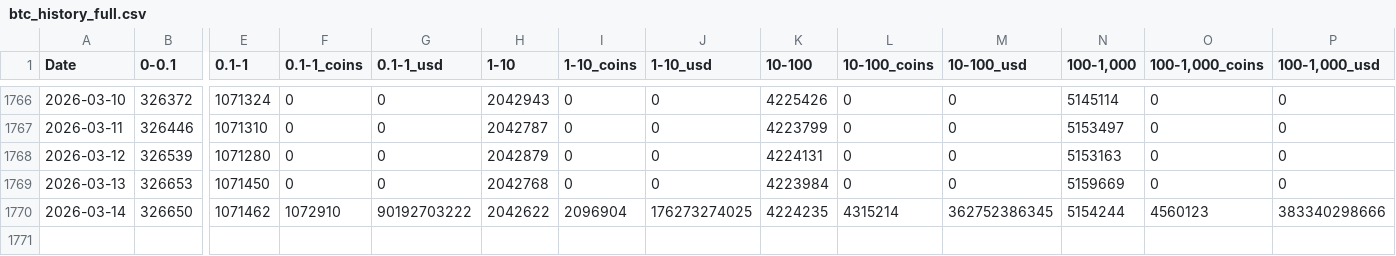
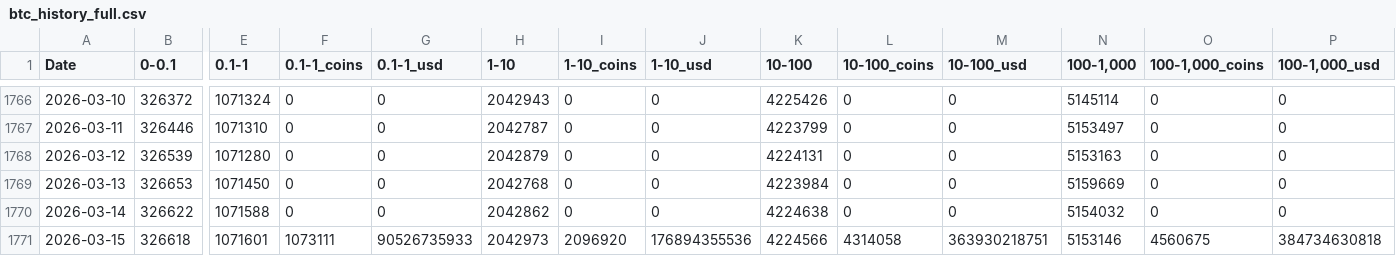
Before and after one commit to lovexw/HAB.B.btc_address, a CSV file: data/btc_history_full.csv, drawn as a sheet; only a part is shown, gaps mark what is left out; rows hold the shown columns only; the diff covers the shown part only; the diff names each change by its address in the sheet, - before the commit and + after, or states it on an @@ line.

```diff
--- a/data/btc_history_full.csv
+++ b/data/btc_history_full.csv
-B1770 (0-0.1): 326650
+B1770 (0-0.1): 326622
-E1770 (0.1-1): 1071462
+E1770 (0.1-1): 1071588
-F1770 (0.1-1_coins): 1072910
+F1770 (0.1-1_coins): 0
-G1770 (0.1-1_usd): 90192703222
+G1770 (0.1-1_usd): 0
-H1770 (1-10): 2042622
+H1770 (1-10): 2042862
-I1770 (1-10_coins): 2096904
+I1770 (1-10_coins): 0
-J1770 (1-10_usd): 176273274025
+J1770 (1-10_usd): 0
-K1770 (10-100): 4224235
+K1770 (10-100): 4224638
-L1770 (10-100_coins): 4315214
+L1770 (10-100_coins): 0
-M1770 (10-100_usd): 362752386345
+M1770 (10-100_usd): 0
-N1770 (100-1,000): 5154244
+N1770 (100-1,000): 5154032
-O1770 (100-1,000_coins): 4560123
+O1770 (100-1,000_coins): 0
-P1770 (100-1,000_usd): 383340298666
+P1770 (100-1,000_usd): 0
+row 1771: 2026-03-15 | 326618 | 1071601 | 1073111 | 90526735933 | 2042973 | 2096920 | 176894355536 | 4224566 | 4314058 | 363930218751 | 5153146 | 4560675 | 384734630818
```
Also changed, not shown: 8 edited cells elsewhere in this file, 1 other file.
